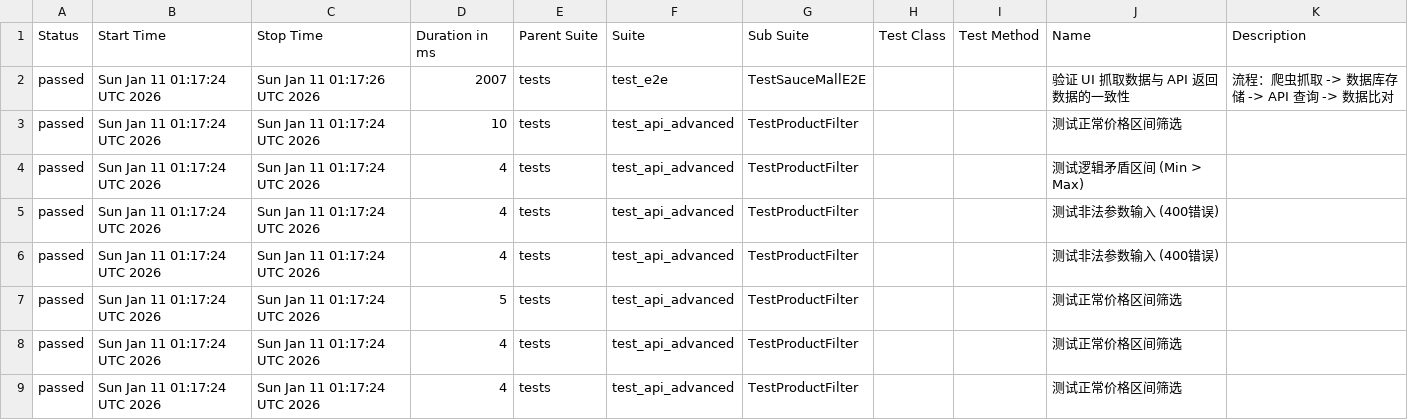
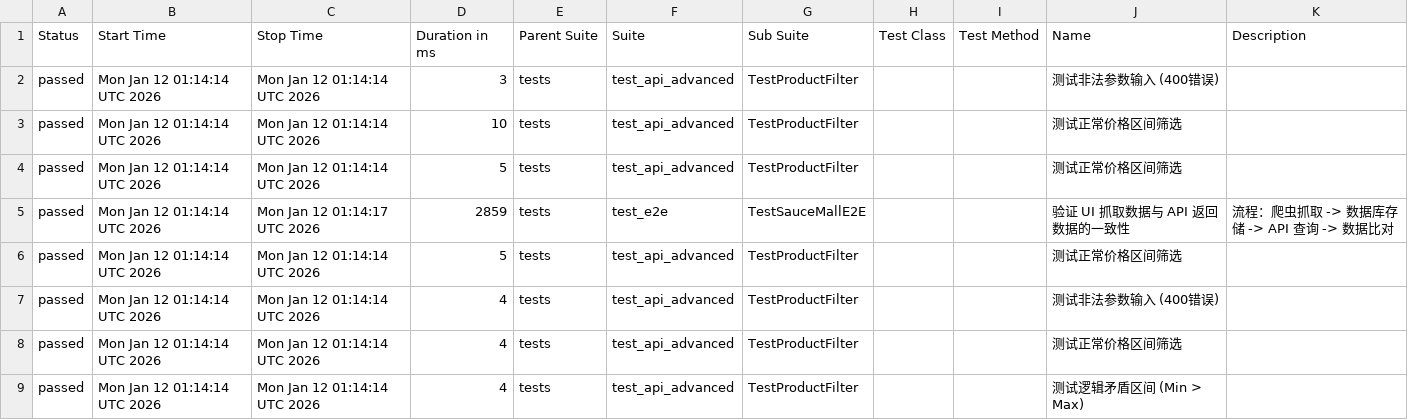
Before and after one commit to Junx20710/SauceMall-Monitor, a CSV file: data/suites.csv, drawn as a sheet.

```diff
--- a/data/suites.csv
+++ b/data/suites.csv
@@ -1,9 +1,9 @@
 "Status","Start Time","Stop Time","Duration in ms","Parent Suite","Suite","Sub Suite","Test Class","Test Method","Name","Description"
-"passed","Sun Jan 11 01:17:24 UTC 2026","Sun Jan 11 01:17:26 UTC 2026","2007","tests","test_e2e","TestSauceMallE2E","","","验证 UI 抓取数据与 API 返回数据的一致性","流程：爬虫抓取 -> 数据库存储 -> API 查询 -> 数据比对"
-"passed","Sun Jan 11 01:17:24 UTC 2026","Sun Jan 11 01:17:24 UTC 2026","10","tests","test_api_advanced","TestProductFilter","","","测试正常价格区间筛选",""
-"passed","Sun Jan 11 01:17:24 UTC 2026","Sun Jan 11 01:17:24 UTC 2026","4","tests","test_api_advanced","TestProductFilter","","","测试逻辑矛盾区间 (Min > Max)",""
-"passed","Sun Jan 11 01:17:24 UTC 2026","Sun Jan 11 01:17:24 UTC 2026","4","tests","test_api_advanced","TestProductFilter","","","测试非法参数输入 (400错误)",""
-"passed","Sun Jan 11 01:17:24 UTC 2026","Sun Jan 11 01:17:24 UTC 2026","4","tests","test_api_advanced","TestProductFilter","","","测试非法参数输入 (400错误)",""
-"passed","Sun Jan 11 01:17:24 UTC 2026","Sun Jan 11 01:17:24 UTC 2026","5","tests","test_api_advanced","TestProductFilter","","","测试正常价格区间筛选",""
-"passed","Sun Jan 11 01:17:24 UTC 2026","Sun Jan 11 01:17:24 UTC 2026","4","tests","test_api_advanced","TestProductFilter","","","测试正常价格区间筛选",""
-"passed","Sun Jan 11 01:17:24 UTC 2026","Sun Jan 11 01:17:24 UTC 2026","4","tests","test_api_advanced","TestProductFilter","","","测试正常价格区间筛选",""
+"passed","Mon Jan 12 01:14:14 UTC 2026","Mon Jan 12 01:14:14 UTC 2026","3","tests","test_api_advanced","TestProductFilter","","","测试非法参数输入 (400错误)",""
+"passed","Mon Jan 12 01:14:14 UTC 2026","Mon Jan 12 01:14:14 UTC 2026","10","tests","test_api_advanced","TestProductFilter","","","测试正常价格区间筛选",""
+"passed","Mon Jan 12 01:14:14 UTC 2026","Mon Jan 12 01:14:14 UTC 2026","5","tests","test_api_advanced","TestProductFilter","","","测试正常价格区间筛选",""
+"passed","Mon Jan 12 01:14:14 UTC 2026","Mon Jan 12 01:14:17 UTC 2026","2859","tests","test_e2e","TestSauceMallE2E","","","验证 UI 抓取数据与 API 返回数据的一致性","流程：爬虫抓取 -> 数据库存储 -> API 查询 -> 数据比对"
+"passed","Mon Jan 12 01:14:14 UTC 2026","Mon Jan 12 01:14:14 UTC 2026","5","tests","test_api_advanced","TestProductFilter","","","测试正常价格区间筛选",""
+"passed","Mon Jan 12 01:14:14 UTC 2026","Mon Jan 12 01:14:14 UTC 2026","4","tests","test_api_advanced","TestProductFilter","","","测试非法参数输入 (400错误)",""
+"passed","Mon Jan 12 01:14:14 UTC 2026","Mon Jan 12 01:14:14 UTC 2026","4","tests","test_api_advanced","TestProductFilter","","","测试正常价格区间筛选",""
+"passed","Mon Jan 12 01:14:14 UTC 2026","Mon Jan 12 01:14:14 UTC 2026","4","tests","test_api_advanced","TestProductFilter","","","测试逻辑矛盾区间 (Min > Max)",""
```
Also changed, not shown: data/behaviors.csv, 36 other files.
